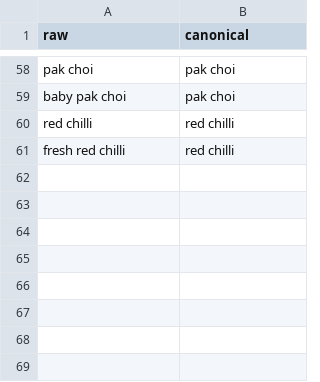
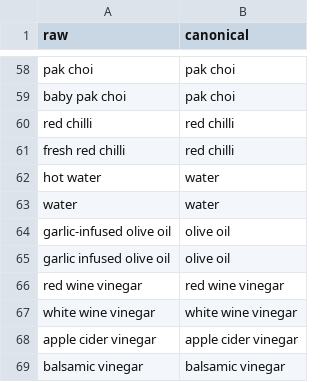
Before and after one commit to Matt1303/meal_planning, a CSV file: config/ingredient_synonyms.csv, drawn as a sheet; only a part is shown, gaps mark what is left out; the diff names each change by its address in the sheet, - before the commit and + after, or states it on an @@ line.

```diff
--- a/config/ingredient_synonyms.csv
+++ b/config/ingredient_synonyms.csv
+row 62: hot water | water
+row 63: water | water
+row 64: garlic-infused olive oil | olive oil
+row 65: garlic infused olive oil | olive oil
+row 66: red wine vinegar | red wine vinegar
+row 67: white wine vinegar | white wine vinegar
+row 68: apple cider vinegar | apple cider vinegar
+row 69: balsamic vinegar | balsamic vinegar
```
Also changed, not shown: config/nutrition_overrides.csv, 2 other files.
